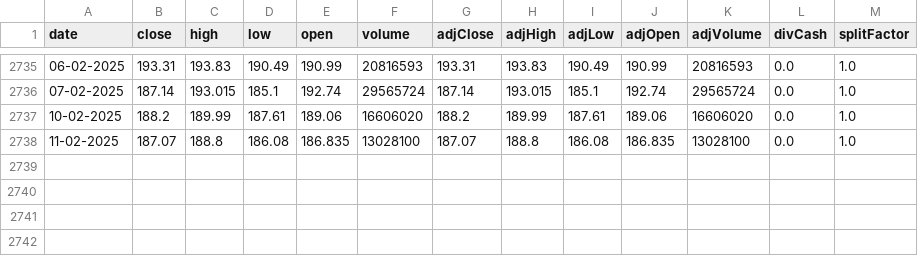
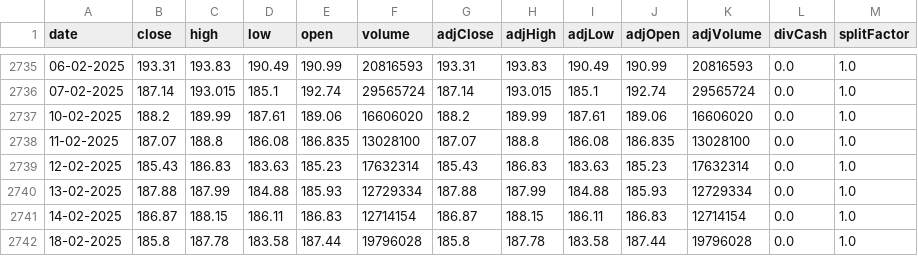
Before and after one commit to Donerne/6300-Data-Project, a CSV file: GOOG_stock_prices.csv, drawn as a sheet; only a part is shown, gaps mark what is left out; the diff names each change by its address in the sheet, - before the commit and + after, or states it on an @@ line.

Commit message:
ready to merge all news datasets Mckayla

```diff
--- a/GOOG_stock_prices.csv
+++ b/GOOG_stock_prices.csv
+row 2739: 12-02-2025 | 185.43 | 186.83 | 183.63 | 185.23 | 17632314 | 185.43 | 186.83 | 183.63 | 185.23 | 17632314 | 0.0 | 1.0
+row 2740: 13-02-2025 | 187.88 | 187.99 | 184.88 | 185.93 | 12729334 | 187.88 | 187.99 | 184.88 | 185.93 | 12729334 | 0.0 | 1.0
+row 2741: 14-02-2025 | 186.87 | 188.15 | 186.11 | 186.83 | 12714154 | 186.87 | 188.15 | 186.11 | 186.83 | 12714154 | 0.0 | 1.0
+row 2742: 18-02-2025 | 185.8 | 187.78 | 183.58 | 187.44 | 19796028 | 185.8 | 187.78 | 183.58 | 187.44 | 19796028 | 0.0 | 1.0
```
Also changed, not shown: 2 other files.
